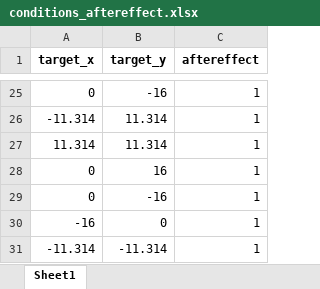
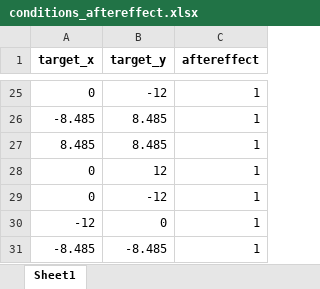
Before and after one commit to YixinWan/EyeHand_8T_LP, an Excel workbook: conditions_aftereffect.xlsx, sheet Sheet1, drawn as a sheet; only a part is shown, gaps mark what is left out; values as stored, in another font and other column widths than the file's, no borders; removed rows and columns are numbered as before the commit, all else as after; the diff covers the shown part only; the diff names each change by its address in the sheet, - before the commit and + after, or states it on an @@ line.

```diff
--- a/conditions_aftereffect.xlsx (sheet Sheet1)
+++ b/conditions_aftereffect.xlsx (sheet Sheet1)
-B25 (target_y): -16
+B25 (target_y): -12
-row 26: -11.314 | 11.314 | 1
-row 27: 11.314 | 11.314 | 1
+row 26: -8.485 | 8.485 | 1
+row 27: 8.485 | 8.485 | 1
-B28 (target_y): 16
+B28 (target_y): 12
-B29 (target_y): -16
+B29 (target_y): -12
-A30 (target_x): -16
+A30 (target_x): -12
-row 31: -11.314 | -11.314 | 1
+row 31: -8.485 | -8.485 | 1
```
Also changed, not shown: 12 added rows, 12 removed rows and 11 edited cells elsewhere in this sheet, conditions_baseline.xlsx, conditions_rotation.xlsx.
